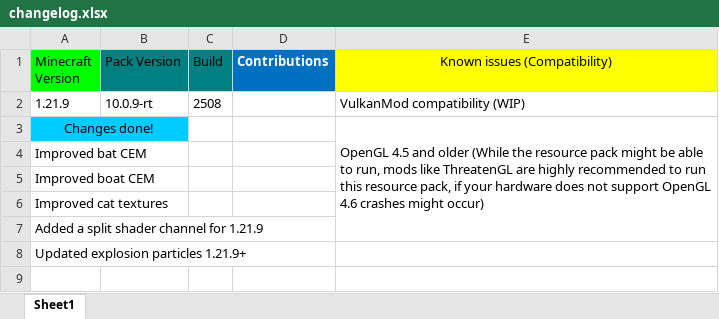
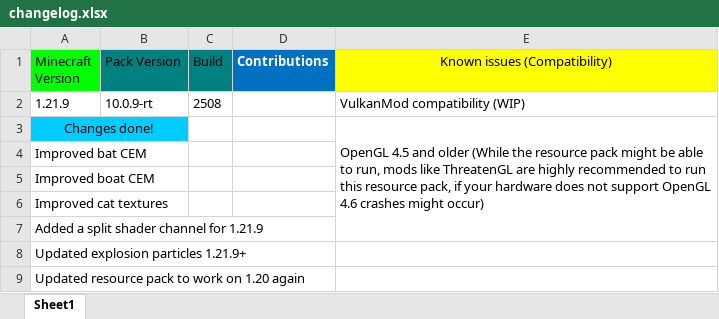
Before and after one commit to MrGlitchDogePE/Classic-Reimagined, an Excel workbook: changelog.xlsx, sheet Sheet1, drawn as a sheet; values as stored, in another font and other column widths than the file's, no borders; the diff names each change by its address in the sheet, - before the commit and + after, or states it on an @@ line.

Commit message:
Updated changelog

```diff
--- a/changelog.xlsx (sheet Sheet1)
+++ b/changelog.xlsx (sheet Sheet1)
+row 9: Updated resource pack to work on 1.20 again
```
Also changed, not shown: 1 other file.
